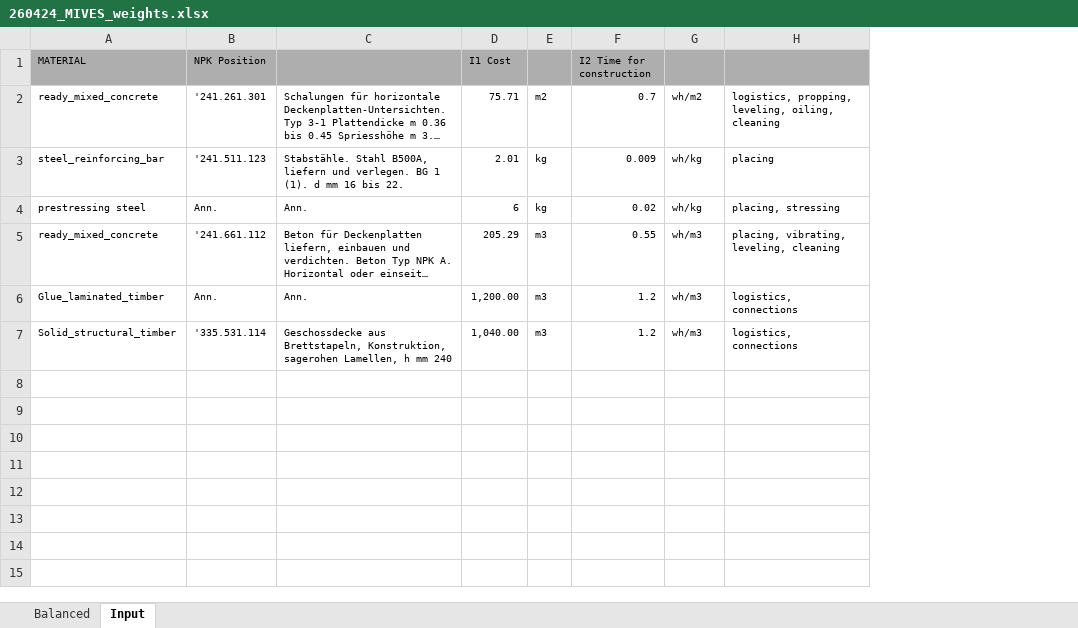
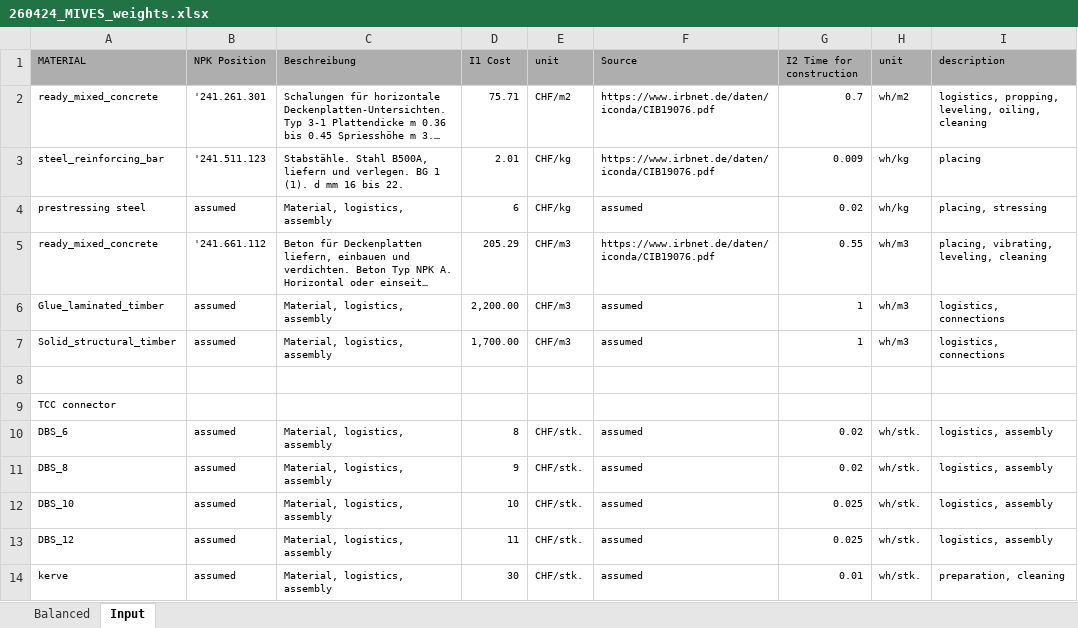
Before and after one commit to gat-dse/SDSD_Bieg, an Excel workbook: Database/260424_MIVES_weights.xlsx, sheet Input, drawn as a sheet; long unchanged cells end in …; values as stored, in another font and other column widths than the file's, no borders; removed rows and columns are numbered as before the commit, all else as after; the diff names each change by its address in the sheet, - before the commit and + after, or states it on an @@ line.

```diff
--- a/Database/260424_MIVES_weights.xlsx (sheet Input)
+++ b/Database/260424_MIVES_weights.xlsx (sheet Input)
-column E, rows 2-7: m2 | kg | kg | m3 | m3 | m3
+column E (unit), rows 2-7: CHF/m2 | CHF/kg | CHF/kg | CHF/m3 | CHF/m3 | CHF/m3
+column F (Source), rows 2-7: https://www.irbnet.de/daten/iconda/CIB19076.pdf | https://www.irbnet.de/daten/iconda/CIB19076.pdf | assumed | https://www.irbnet.de/daten/iconda/CIB19076.pdf | assumed | assumed
-C1: (empty)
+C1: Beschreibung
-H1: (empty)
+H1: unit
-I1: (empty)
+I1: description
-B4 (NPK Position): Ann.
+B4 (NPK Position): assumed
-C4 (Beschreibung): Ann.
+C4 (Beschreibung): Material, logistics, assembly
-B6 (NPK Position): Ann.
+B6 (NPK Position): assumed
-C6 (Beschreibung): Ann.
+C6 (Beschreibung): Material, logistics, assembly
-D6 (I1 Cost): 1,200.00
+D6 (I1 Cost): 2,200.00
-G6:G7 (I2 Time for construction): 1.2
+G6:G7 (I2 Time for construction): 1
-B7 (NPK Position): '335.531.114
+B7 (NPK Position): assumed
-C7 (Beschreibung): Geschossdecke aus Brettstapeln, Konstruktion, sagerohen Lamellen, h mm 240
+C7 (Beschreibung): Material, logistics, assembly
-D7 (I1 Cost): 1,040.00
+D7 (I1 Cost): 1,700.00
+row 8: (empty)
+row 9: TCC connector
+row 10: DBS_6 | assumed | Material, logistics, assembly | 8 | CHF/stk. | assumed | 0.02 | wh/stk. | logistics, assembly
+row 11: DBS_8 | assumed | Material, logistics, assembly | 9 | CHF/stk. | assumed | 0.02 | wh/stk. | logistics, assembly
+row 12: DBS_10 | assumed | Material, logistics, assembly | 10 | CHF/stk. | assumed | 0.025 | wh/stk. | logistics, assembly
+row 13: DBS_12 | assumed | Material, logistics, assembly | 11 | CHF/stk. | assumed | 0.025 | wh/stk. | logistics, assembly
+row 14: kerve | assumed | Material, logistics, assembly | 30 | CHF/stk. | assumed | 0.01 | wh/stk. | preparation, cleaning
```
Also changed, not shown: Database/260126_Datenbankdefinition.xlsx, 5 other files.
